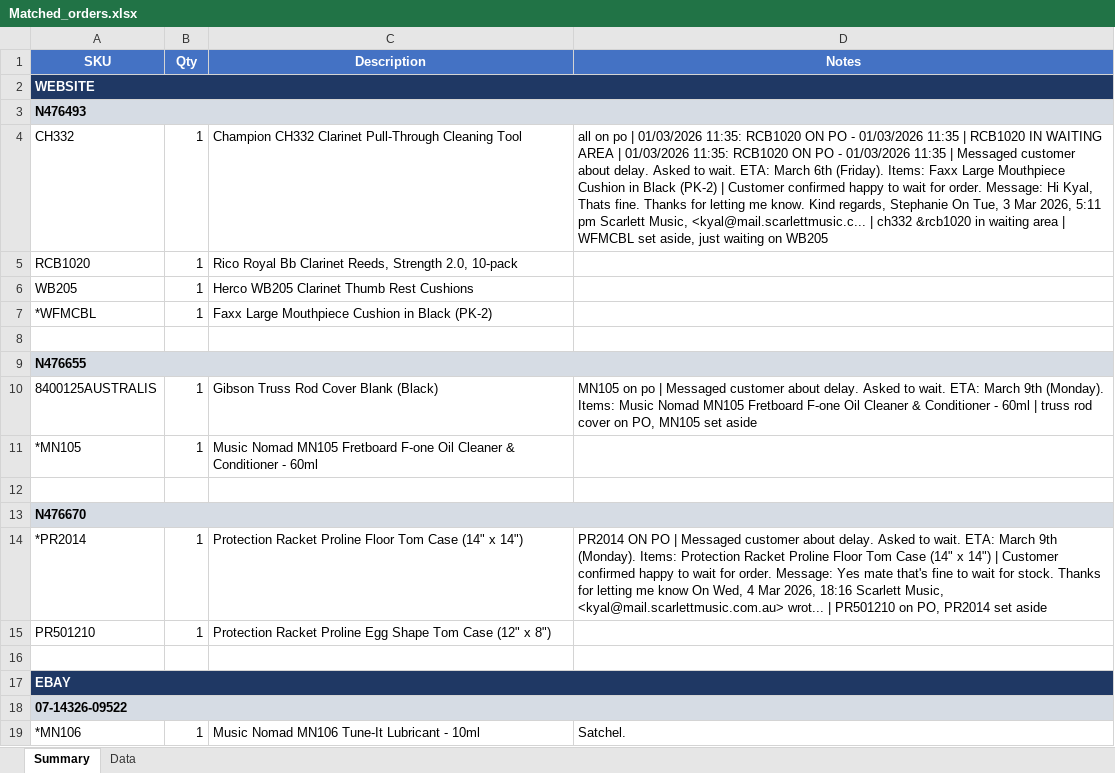
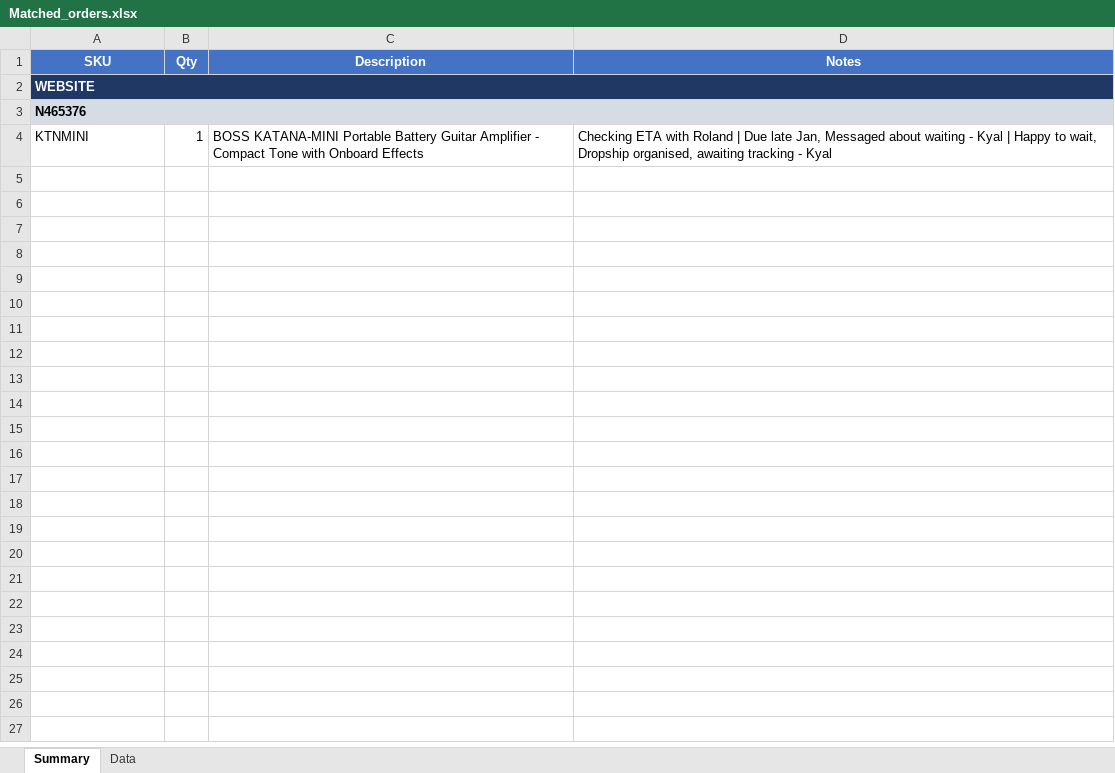
Before and after one commit to DimSimp/OverdueOrders, an Excel workbook: output/Matched_orders.xlsx, sheet Summary, drawn as a sheet; values as stored, in another font and other column widths than the file's, no borders; removed rows and columns are numbered as before the commit, all else as after; the diff names each change by its address in the sheet, - before the commit and + after, or states it on an @@ line.

```diff
--- a/output/Matched_orders.xlsx (sheet Summary)
+++ b/output/Matched_orders.xlsx (sheet Summary)
-A3 (SKU): N476493
+A3 (SKU): N465376
-row 4: CH332 | 1 | Champion CH332 Clarinet Pull-Through Cleaning Tool | all on po | 01/03/2026 11:35: RCB1020 ON PO - 01/03/2026 11:35 | RCB1020 IN WAITING AREA | 01/03/2026 11:35: RCB1020 ON PO - 01/03/2026 11:35 | Messaged customer about delay. Asked to wait. ETA: March 6th (Friday). Items: Faxx Large Mouthpiece Cushion in Black (PK-2) | Customer confirmed happy to wait for order. Message: Hi Kyal, Thats fine. Thanks for letting me know. Kind regards, Stephanie On Tue, 3 Mar 2026, 5:11 pm Scarlett Music, <kyal@mail.scarlettmusic.c... | ch332 &rcb1020 in waiting area | WFMCBL set aside, just waiting on WB205
-row 5: RCB1020 | 1 | Rico Royal Bb Clarinet Reeds, Strength 2.0, 10-pack
-row 6: WB205 | 1 | Herco WB205 Clarinet Thumb Rest Cushions
-row 7: *WFMCBL | 1 | Faxx Large Mouthpiece Cushion in Black (PK-2)
-row 4: (empty)
+row 4: KTNMINI | 1 | BOSS KATANA-MINI Portable Battery Guitar Amplifier - Compact Tone with Onboard Effects | Checking ETA with Roland | Due late Jan, Messaged about waiting - Kyal | Happy to wait, Dropship organised, awaiting tracking - Kyal
-row 9: N476655
-row 10: 8400125AUSTRALIS | 1 | Gibson Truss Rod Cover Blank (Black) | MN105 on po | Messaged customer about delay. Asked to wait. ETA: March 9th (Monday). Items: Music Nomad MN105 Fretboard F-one Oil Cleaner & Conditioner - 60ml | truss rod cover on PO, MN105 set aside
-row 11: *MN105 | 1 | Music Nomad MN105 Fretboard F-one Oil Cleaner & Conditioner - 60ml
-row 12: (empty)
-row 13: N476670
-row 14: *PR2014 | 1 | Protection Racket Proline Floor Tom Case (14" x 14") | PR2014 ON PO | Messaged customer about delay. Asked to wait. ETA: March 9th (Monday). Items: Protection Racket Proline Floor Tom Case (14" x 14") | Customer confirmed happy to wait for order. Message: Yes mate that's fine to wait for stock. Thanks for letting me know On Wed, 4 Mar 2026, 18:16 Scarlett Music, <kyal@mail.scarlettmusic.com.au> wrot... | PR501210 on PO, PR2014 set aside
-row 15: PR501210 | 1 | Protection Racket Proline Egg Shape Tom Case (12" x 8")
-row 16: (empty)
-row 17: EBAY
-row 18: 07-14326-09522
-row 19: *MN106 | 1 | Music Nomad MN106 Tune-It Lubricant - 10ml | Satchel.
```
Also changed, not shown: sheet Data, 8 other files.
